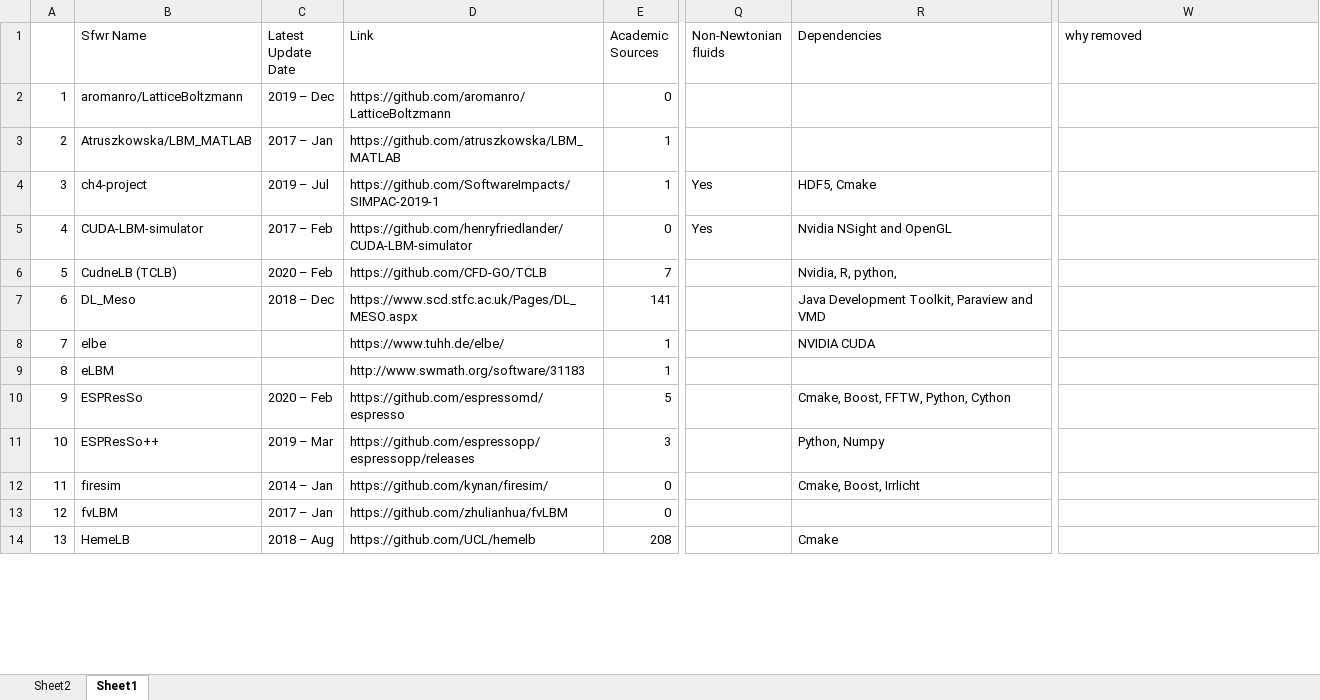
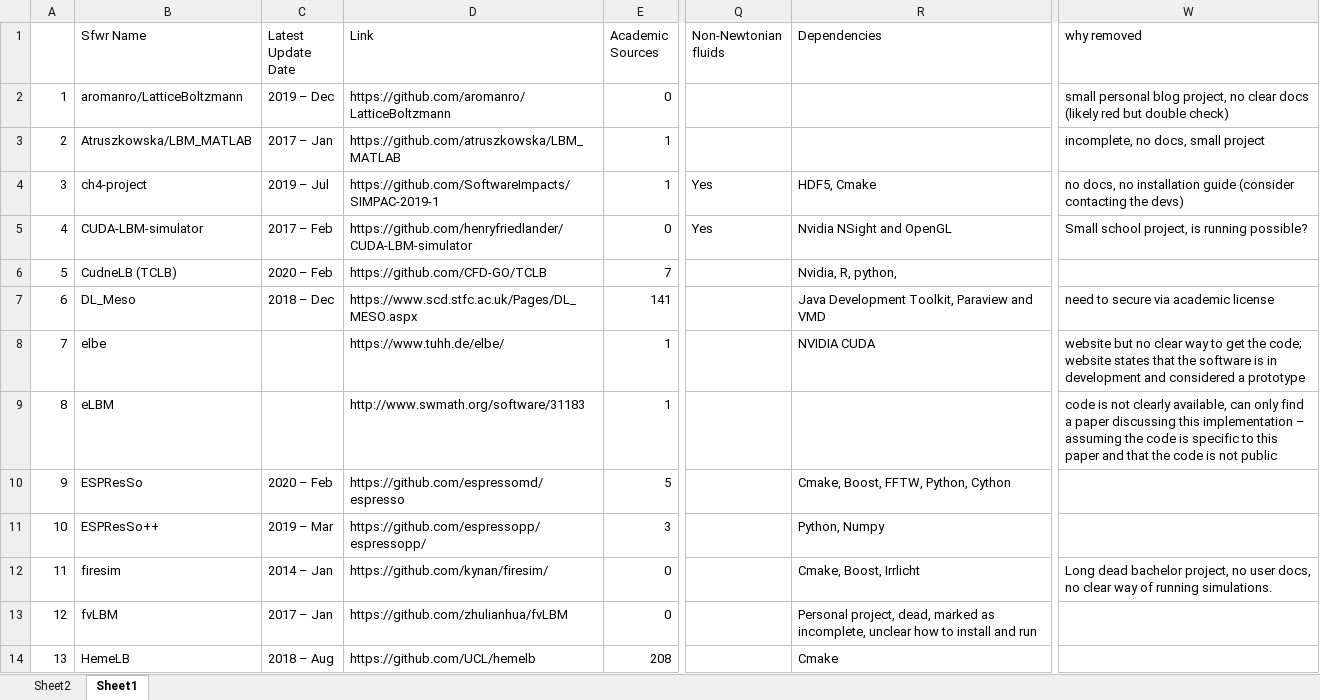
Before and after one commit to smiths/AIMSS, an Excel workbook: StateOfPractice/Peter-Notes/Peter-SolverSolutions_filtered.xlsx, sheet Sheet1, drawn as a sheet; only a part is shown, gaps mark what is left out; values as stored, in another font and other column widths than the file's, no cell formats; the diff covers the shown part only; the diff names each change by its address in the sheet, - before the commit and + after, or states it on an @@ line.

```diff
--- a/StateOfPractice/Peter-Notes/Peter-SolverSolutions_filtered.xlsx (sheet Sheet1)
+++ b/StateOfPractice/Peter-Notes/Peter-SolverSolutions_filtered.xlsx (sheet Sheet1)
-W2 (why removed): (empty)
+W2 (why removed): small personal blog project, no clear docs (likely red but double check)
-W3 (why removed): (empty)
+W3 (why removed): incomplete, no docs, small project
-W4 (why removed): (empty)
+W4 (why removed): no docs, no installation guide (consider contacting the devs)
-W5 (why removed): (empty)
+W5 (why removed): Small school project, is running possible?
-W7 (why removed): (empty)
+W7 (why removed): need to secure via academic license
-W8 (why removed): (empty)
+W8 (why removed): website but no clear way to get the code; website states that the software is in development and considered a prototype
-W9 (why removed): (empty)
+W9 (why removed): code is not clearly available, can only find a paper discussing this implementation – assuming the code is specific to this paper and that the code is not public
-D11 (Link): https://github.com/espressopp/espressopp/releases
+D11 (Link): https://github.com/espressopp/espressopp/
-W12 (why removed): (empty)
+W12 (why removed): Long dead bachelor project, no user docs, no clear way of running simulations.
-R13 (Dependencies): (empty)
+R13 (Dependencies): Personal project, dead, marked as incomplete, unclear how to install and run
```
Also changed, not shown: 4 edited cells elsewhere in this sheet, cell formats, 1 other file.
